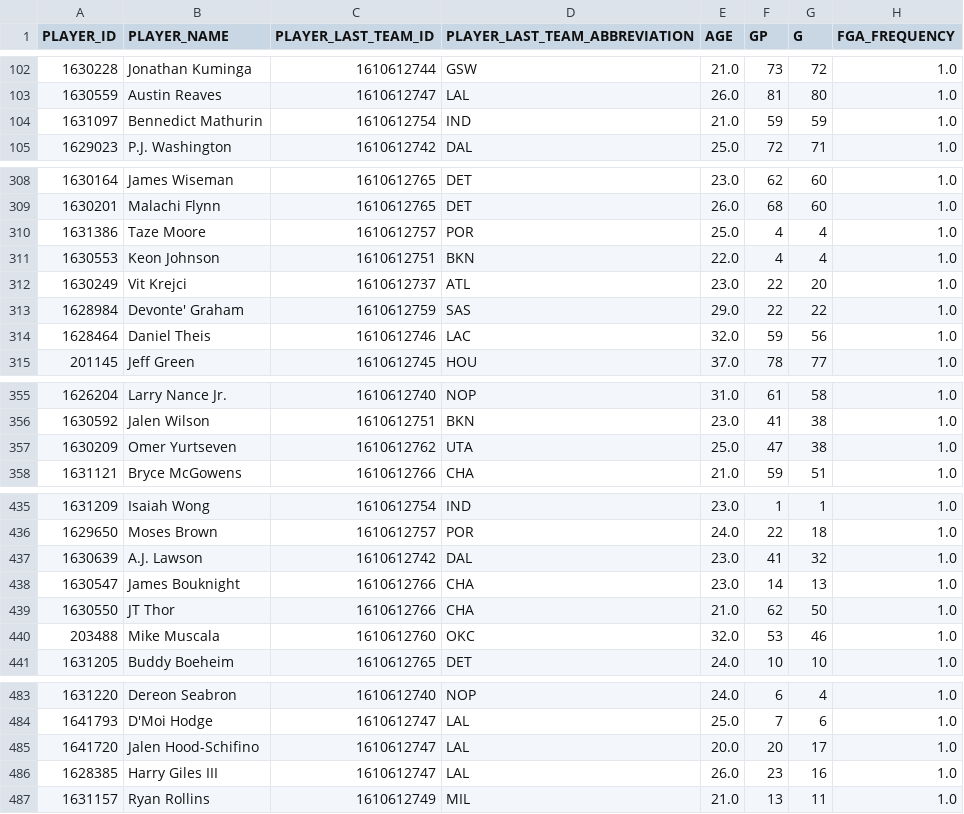
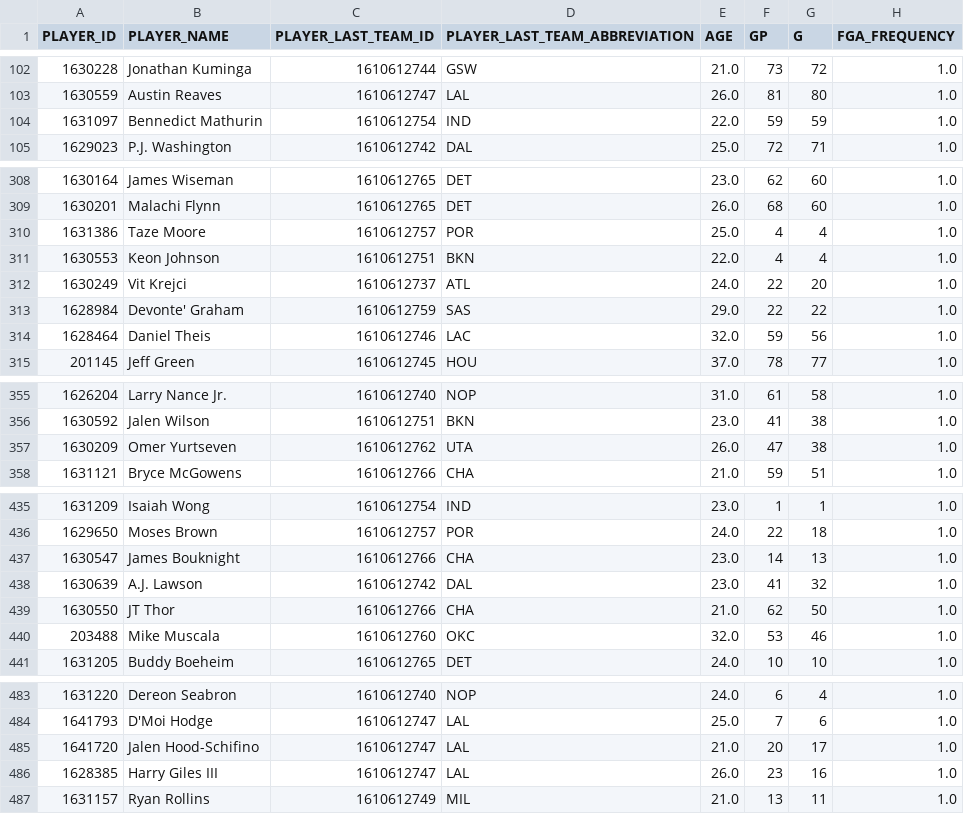
Before and after one commit to Hiperion09/ProyectoGrado-2-Dataframes, a CSV file: df_playershot.csv, drawn as a sheet; only a part is shown, gaps mark what is left out; the diff covers the shown part only; the diff names each change by its address in the sheet, - before the commit and + after, or states it on an @@ line.

Commit message:
19/06/2024: Archivo df_playershot

```diff
--- a/df_playershot.csv
+++ b/df_playershot.csv
-E104 (AGE): 21.0
+E104 (AGE): 22.0
-E312 (AGE): 23.0
+E312 (AGE): 24.0
-E357 (AGE): 25.0
+E357 (AGE): 26.0
@@ row 437 moved to row 438: 1630639 @@
-E485 (AGE): 20.0
+E485 (AGE): 21.0
```
Also changed, not shown: 24 moved rows and 2 edited cells elsewhere in this file.
